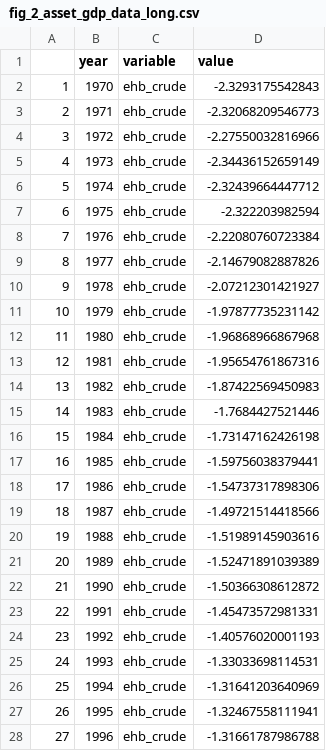
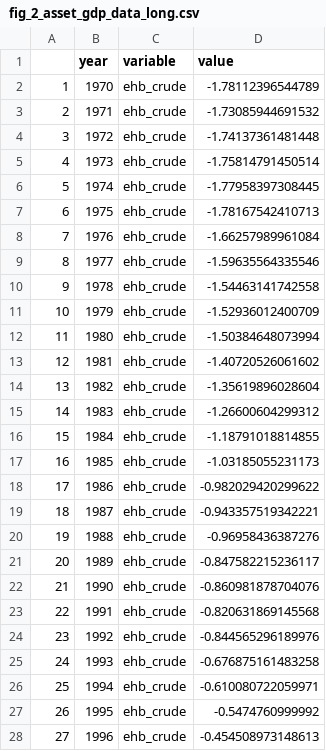
Before and after one commit to crmrphilipp/Macro-term-paper, a CSV file: data/fig_2_asset_gdp_data_long.csv, drawn as a sheet; only a part is shown; the diff covers the shown part only.

Commit message:
corrected asset gdp long

```diff
--- a/data/fig_2_asset_gdp_data_long.csv
+++ b/data/fig_2_asset_gdp_data_long.csv
@@ -1,28 +1,28 @@
 "","year","variable","value"
-"1",1970,"ehb_crude",-2.3293175542843
-"2",1971,"ehb_crude",-2.32068209546773
-"3",1972,"ehb_crude",-2.27550032816966
-"4",1973,"ehb_crude",-2.34436152659149
-"5",1974,"ehb_crude",-2.32439664447712
-"6",1975,"ehb_crude",-2.322203982594
-"7",1976,"ehb_crude",-2.22080760723384
-"8",1977,"ehb_crude",-2.14679082887826
-"9",1978,"ehb_crude",-2.07212301421927
-"10",1979,"ehb_crude",-1.97877735231142
-"11",1980,"ehb_crude",-1.96868966867968
-"12",1981,"ehb_crude",-1.95654761867316
-"13",1982,"ehb_crude",-1.87422569450983
-"14",1983,"ehb_crude",-1.7684427521446
-"15",1984,"ehb_crude",-1.73147162426198
-"16",1985,"ehb_crude",-1.59756038379441
-"17",1986,"ehb_crude",-1.54737317898306
-"18",1987,"ehb_crude",-1.49721514418566
-"19",1988,"ehb_crude",-1.51989145903616
-"20",1989,"ehb_crude",-1.52471891039389
-"21",1990,"ehb_crude",-1.50366308612872
-"22",1991,"ehb_crude",-1.45473572981331
-"23",1992,"ehb_crude",-1.40576020001193
-"24",1993,"ehb_crude",-1.33033698114531
-"25",1994,"ehb_crude",-1.31641203640969
-"26",1995,"ehb_crude",-1.32467558111941
-"27",1996,"ehb_crude",-1.31661787986788
+"1",1970,"ehb_crude",-1.78112396544789
+"2",1971,"ehb_crude",-1.73085944691532
+"3",1972,"ehb_crude",-1.74137361481448
+"4",1973,"ehb_crude",-1.75814791450514
+"5",1974,"ehb_crude",-1.77958397308445
+"6",1975,"ehb_crude",-1.78167542410713
+"7",1976,"ehb_crude",-1.66257989961084
+"8",1977,"ehb_crude",-1.59635564335546
+"9",1978,"ehb_crude",-1.54463141742558
+"10",1979,"ehb_crude",-1.52936012400709
+"11",1980,"ehb_crude",-1.50384648073994
+"12",1981,"ehb_crude",-1.40720526061602
+"13",1982,"ehb_crude",-1.35619896028604
+"14",1983,"ehb_crude",-1.26600604299312
+"15",1984,"ehb_crude",-1.18791018814855
+"16",1985,"ehb_crude",-1.03185055231173
+"17",1986,"ehb_crude",-0.982029420299622
+"18",1987,"ehb_crude",-0.943357519342221
+"19",1988,"ehb_crude",-0.96958436387276
+"20",1989,"ehb_crude",-0.847582215236117
+"21",1990,"ehb_crude",-0.860981878704076
+"22",1991,"ehb_crude",-0.820631869145568
+"23",1992,"ehb_crude",-0.844565296189976
+"24",1993,"ehb_crude",-0.676875161483258
+"25",1994,"ehb_crude",-0.610080722059971
+"26",1995,"ehb_crude",-0.5474760999992
+"27",1996,"ehb_crude",-0.454508973148613
```
Also changed, not shown: 28 edited cells elsewhere in this file, 2 other files.
